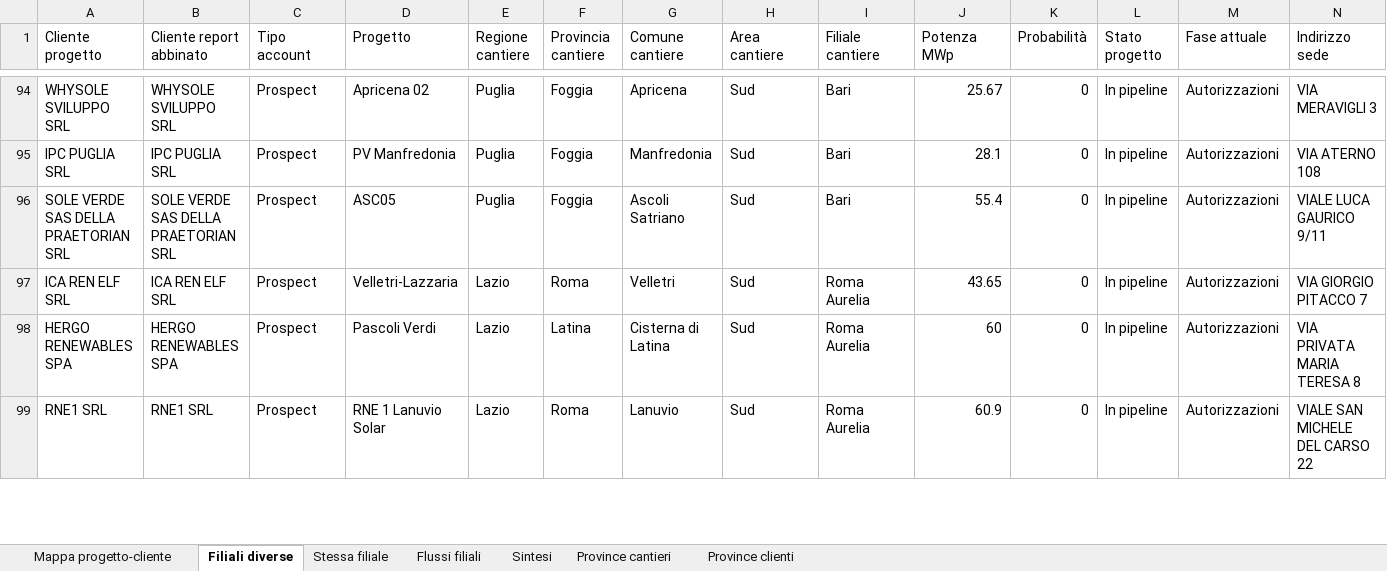
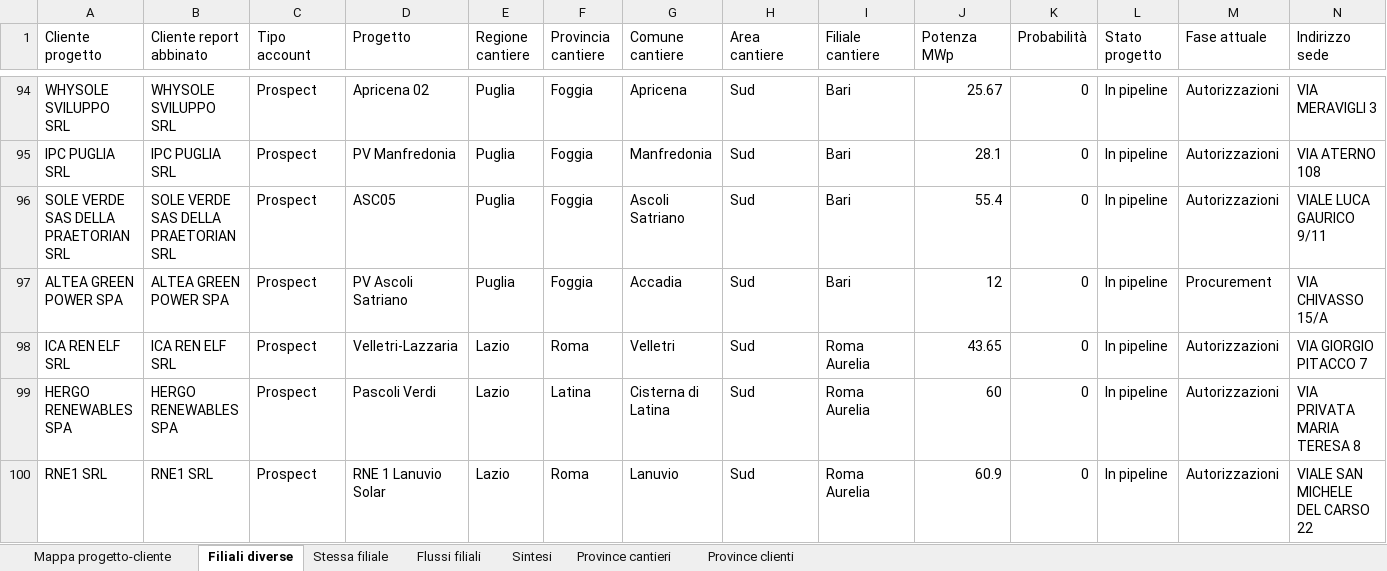
Before and after one commit to EmAnzi3/pv_echarts, an Excel workbook: output/Mappa_progetti_clienti_filiali.xlsx, sheet Filiali diverse, drawn as a sheet; only a part is shown, gaps mark what is left out; values as stored, in another font and other column widths than the file's, no borders; rows hold the shown columns only; the diff names each change by its address in the sheet, - before the commit and + after, or states it on an @@ line.

```diff
--- a/output/Mappa_progetti_clienti_filiali.xlsx (sheet Filiali diverse)
+++ b/output/Mappa_progetti_clienti_filiali.xlsx (sheet Filiali diverse)
+row 97: ALTEA GREEN POWER SPA | ALTEA GREEN POWER SPA | Prospect | PV Ascoli Satriano | Puglia | Foggia | Accadia | Sud | Bari | 12 | 0 | In pipeline | Procurement | VIA CHIVASSO 15/A
```
Also changed, not shown: sheet Mappa progetto-cliente, sheet Flussi filiali, sheet Sintesi, sheet Province clienti, sheet Province cantieri, input/report_salesforce.xlsx, output/audit_abbinamenti.xlsx, 1 other file.
